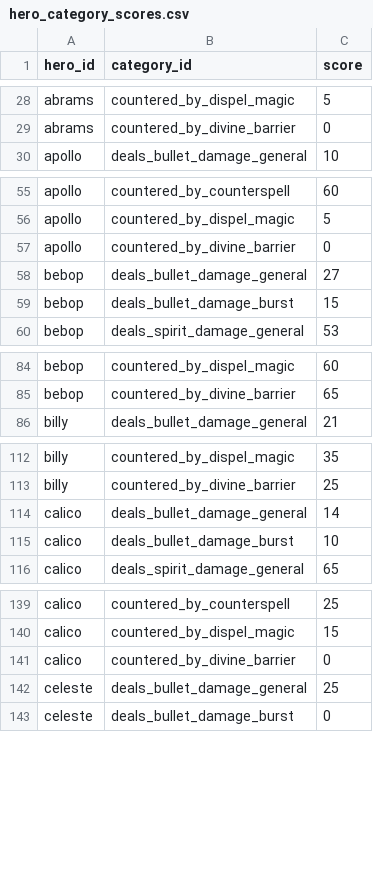
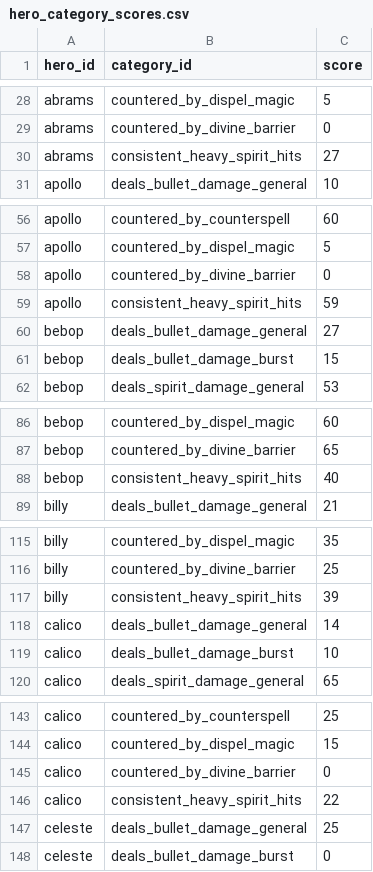
Before and after one commit to zd4242/DeadlockAdvisor, a CSV file: src/Assets/SeedData/hero_category_scores.csv, drawn as a sheet; only a part is shown, gaps mark what is left out; the diff covers the shown part only; the diff names each change by its address in the sheet, - before the commit and + after, or states it on an @@ line.

```diff
--- a/src/Assets/SeedData/hero_category_scores.csv
+++ b/src/Assets/SeedData/hero_category_scores.csv
+row 30: abrams | consistent_heavy_spirit_hits | 27
+row 59: apollo | consistent_heavy_spirit_hits | 59
+row 88: bebop | consistent_heavy_spirit_hits | 40
+row 117: billy | consistent_heavy_spirit_hits | 39
+row 146: calico | consistent_heavy_spirit_hits | 22
```
Also changed, not shown: 33 added rows elsewhere in this file, src/Assets/SeedData/categories.csv, 1 other file.
